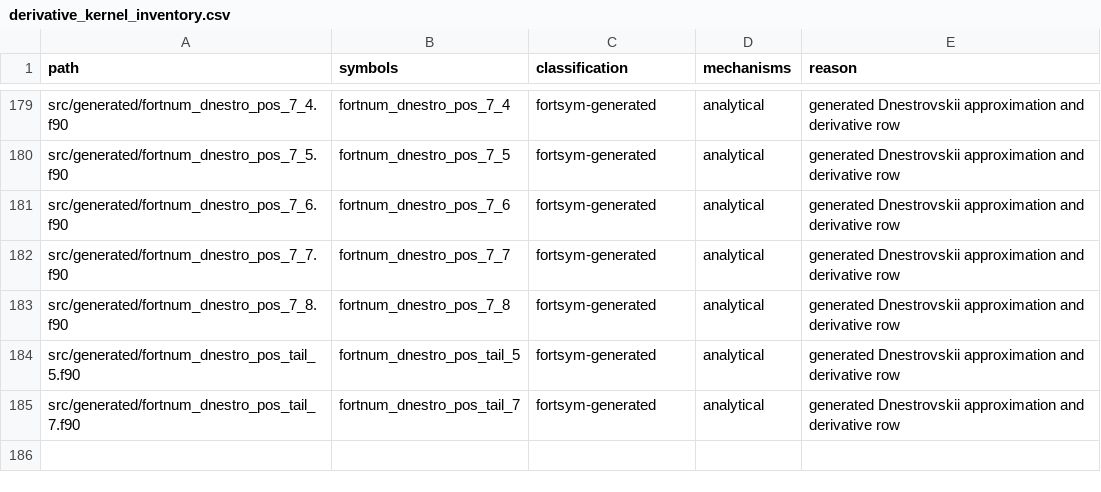
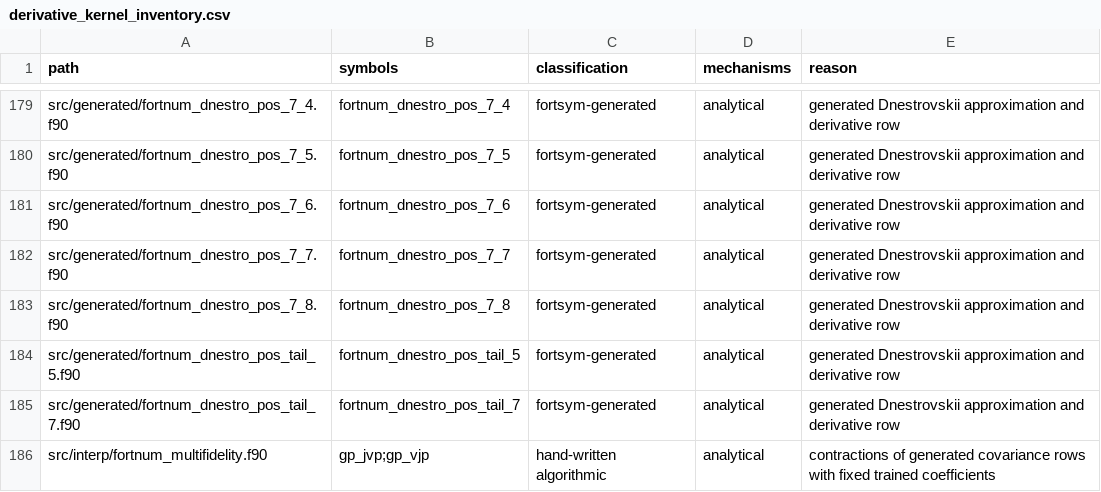
Before and after one commit to lazy-fortran/fortnum, a CSV file: docs/design/derivative_kernel_inventory.csv, drawn as a sheet; only a part is shown, gaps mark what is left out.

```diff
--- a/docs/design/derivative_kernel_inventory.csv
+++ b/docs/design/derivative_kernel_inventory.csv
@@ -185 +185,2 @@ src/generated/fortnum_dnestro_pos_tail_5.f90,fortnum_dnestro_pos_tail_5,fortsym-
 src/generated/fortnum_dnestro_pos_tail_7.f90,fortnum_dnestro_pos_tail_7,fortsym-generated,analytical,generated Dnestrovskii approximation and derivative row
+src/interp/fortnum_multifidelity.f90,gp_jvp;gp_vjp,hand-written algorithmic,analytical,contractions of generated covariance rows with fixed trained coefficients
```
Also changed, not shown: 15 other files.
